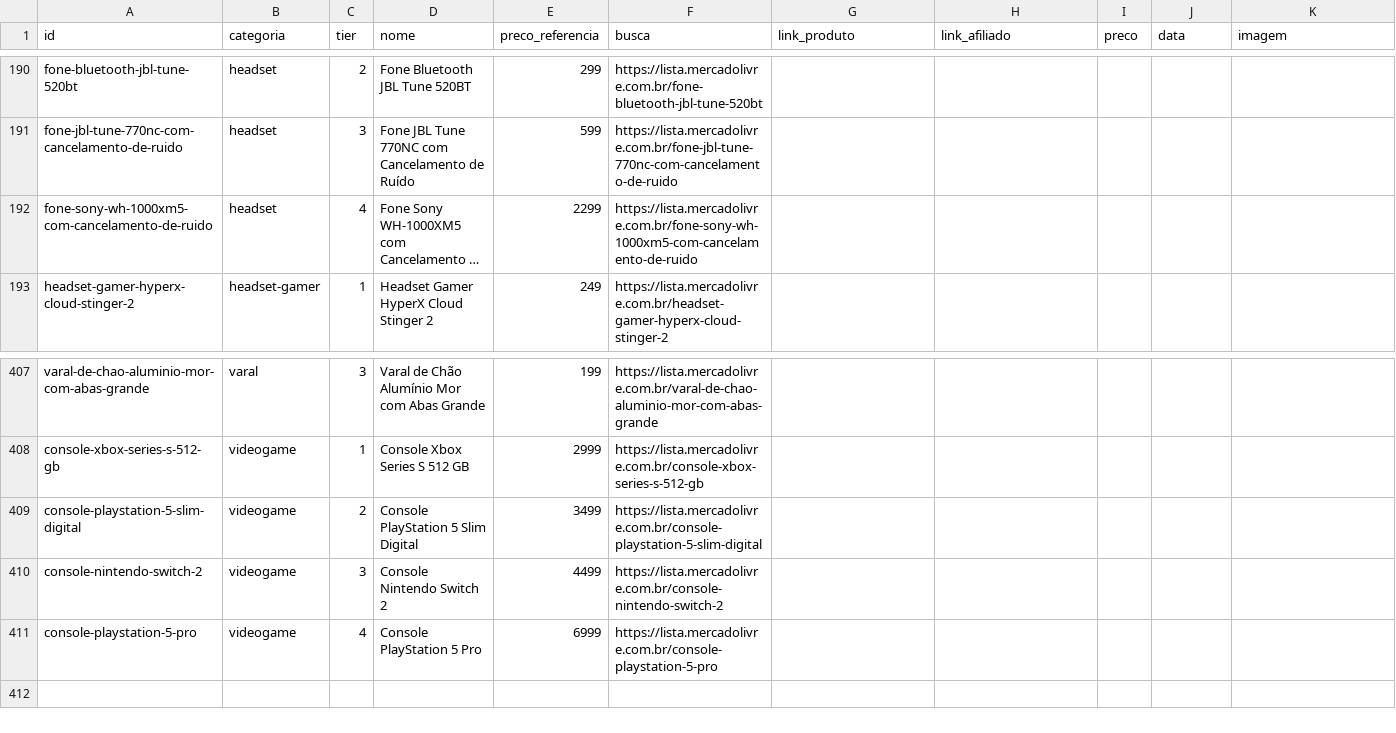
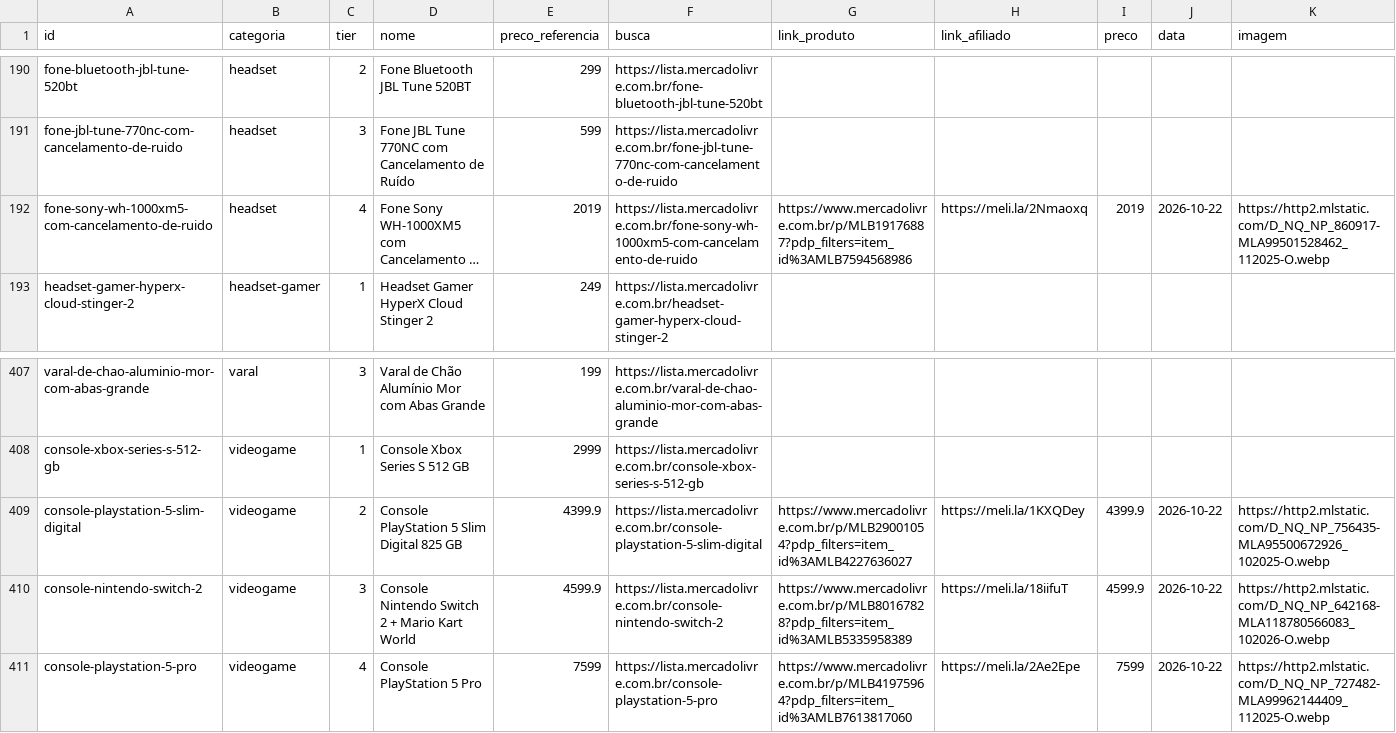
Before and after one commit to ThiagoBfim/house-shopping, a CSV file: data/affiliate/mercadolivre.csv, drawn as a sheet; only a part is shown, gaps mark what is left out; long unchanged cells end in …; the diff covers the shown part only; the diff names each change by its address in the sheet, - before the commit and + after, or states it on an @@ line.

```diff
--- a/data/affiliate/mercadolivre.csv
+++ b/data/affiliate/mercadolivre.csv
-E192 (preco_referencia): 2299
+E192 (preco_referencia): 2019
-G192 (link_produto): (empty)
+G192 (link_produto): https://www.mercadolivre.com.br/p/MLB19176887?pdp_filters=item_id%3AMLB7594568986
-H192 (link_afiliado): (empty)
+H192 (link_afiliado): https://meli.la/2Nmaoxq
-I192 (preco): (empty)
+I192 (preco): 2019
-J192 (data): (empty)
+J192 (data): 2026-10-22
-K192 (imagem): (empty)
+K192 (imagem): https://http2.mlstatic.com/D_NQ_NP_860917-MLA99501528462_112025-O.webp
-D409 (nome): Console PlayStation 5 Slim Digital
+D409 (nome): Console PlayStation 5 Slim Digital 825 GB
-E409 (preco_referencia): 3499
+E409 (preco_referencia): 4399.9
-G409 (link_produto): (empty)
+G409 (link_produto): https://www.mercadolivre.com.br/p/MLB29001054?pdp_filters=item_id%3AMLB4227636027
-H409 (link_afiliado): (empty)
+H409 (link_afiliado): https://meli.la/1KXQDey
-I409 (preco): (empty)
+I409 (preco): 4399.9
-J409:J411 (data): (empty)
+J409:J411 (data): 2026-10-22
-K409 (imagem): (empty)
+K409 (imagem): https://http2.mlstatic.com/D_NQ_NP_756435-MLA95500672926_102025-O.webp
-D410 (nome): Console Nintendo Switch 2
+D410 (nome): Console Nintendo Switch 2 + Mario Kart World
-E410 (preco_referencia): 4499
+E410 (preco_referencia): 4599.9
-G410 (link_produto): (empty)
+G410 (link_produto): https://www.mercadolivre.com.br/p/MLB80167828?pdp_filters=item_id%3AMLB5335958389
-H410 (link_afiliado): (empty)
+H410 (link_afiliado): https://meli.la/18iifuT
-I410 (preco): (empty)
+I410 (preco): 4599.9
-K410 (imagem): (empty)
+K410 (imagem): https://http2.mlstatic.com/D_NQ_NP_642168-MLA118780566083_102026-O.webp
-E411 (preco_referencia): 6999
+E411 (preco_referencia): 7599
-G411 (link_produto): (empty)
+G411 (link_produto): https://www.mercadolivre.com.br/p/MLB41975964?pdp_filters=item_id%3AMLB7613817060
-H411 (link_afiliado): (empty)
+H411 (link_afiliado): https://meli.la/2Ae2Epe
-I411 (preco): (empty)
+I411 (preco): 7599
-K411 (imagem): (empty)
+K411 (imagem): https://http2.mlstatic.com/D_NQ_NP_727482-MLA99962144409_112025-O.webp
```
Also changed, not shown: 1 added row, 1 removed row and 32 edited cells elsewhere in this file, 7 other files.
